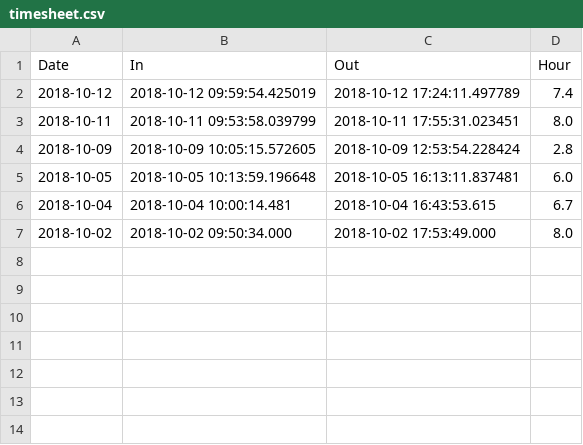
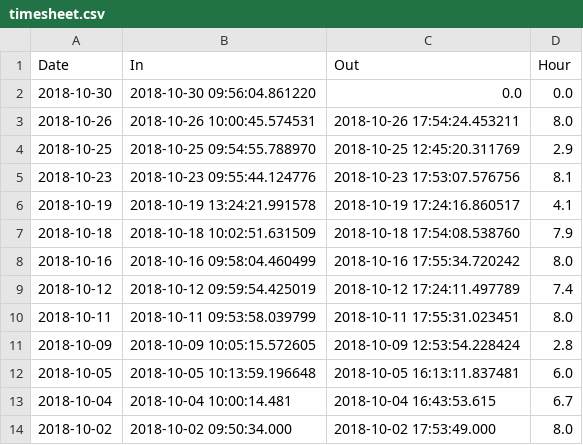
Before and after one commit to uwjake/timeSheet, a CSV file: timesheet.csv, drawn as a sheet.

```diff
--- a/timesheet.csv
+++ b/timesheet.csv
@@ -1,2 +1,9 @@
 Date,In,Out,Hour
+2018-10-30,2018-10-30 09:56:04.861220,0.0,0.0
+2018-10-26,2018-10-26 10:00:45.574531,2018-10-26 17:54:24.453211,8.0
+2018-10-25,2018-10-25 09:54:55.788970,2018-10-25 12:45:20.311769,2.9
+2018-10-23,2018-10-23 09:55:44.124776,2018-10-23 17:53:07.576756,8.1
+2018-10-19,2018-10-19 13:24:21.991578,2018-10-19 17:24:16.860517,4.1
+2018-10-18,2018-10-18 10:02:51.631509,2018-10-18 17:54:08.538760,7.9
+2018-10-16,2018-10-16 09:58:04.460499,2018-10-16 17:55:34.720242,8.0
 2018-10-12,2018-10-12 09:59:54.425019,2018-10-12 17:24:11.497789,7.4
```
Also changed, not shown: 2 other files.
